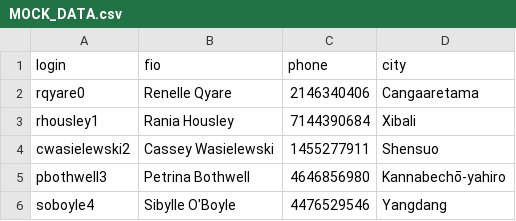
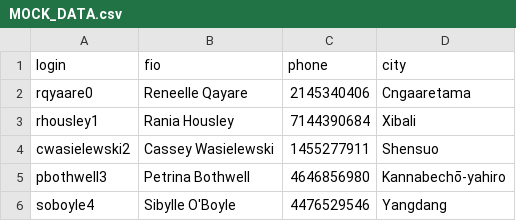
Before and after one commit to script091/postman_repo, a CSV file: 0.1.1/MOCK_DATA.csv, drawn as a sheet.

Commit message:
update mock data

```diff
--- a/0.1.1/MOCK_DATA.csv
+++ b/0.1.1/MOCK_DATA.csv
@@ -1,3 +1,3 @@
 login,fio,phone,city
-rqyare0,Renelle Qyare,2146340406,Cangaaretama
+rqyaare0,Reneelle Qayare,2145340406,Cngaaretama
 rhousley1,Rania Housley,7144390684,Xibali
```
